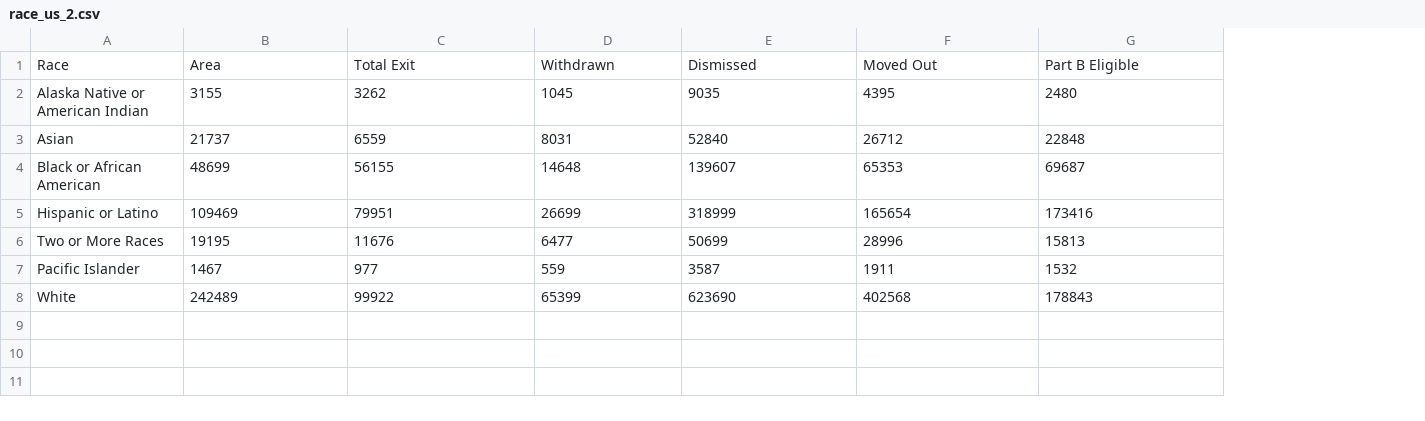
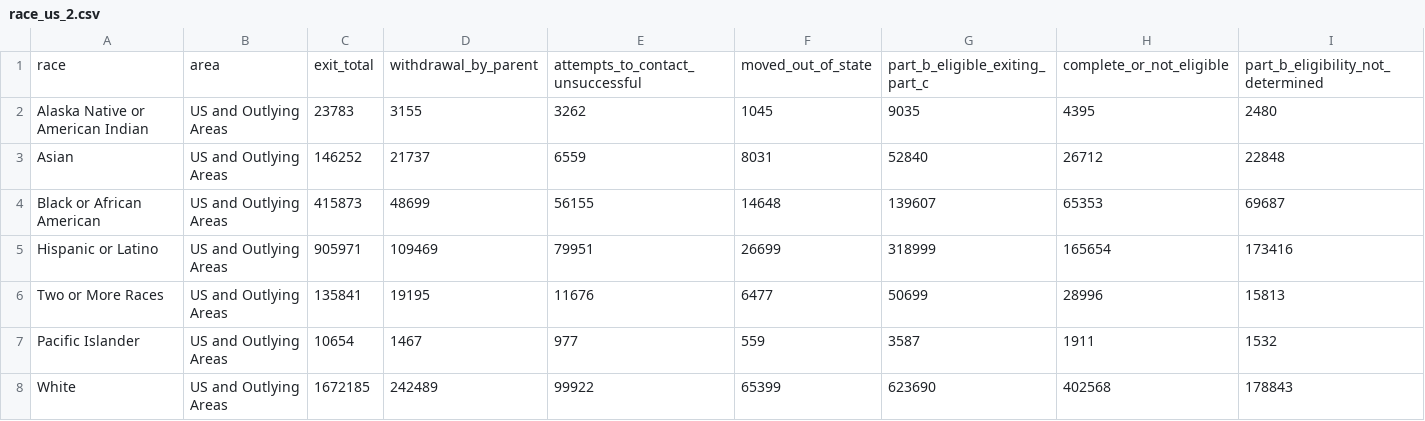
Before and after one commit to maihata/EDLD652_Diss, a CSV file: Data/race_us_2.csv, drawn as a sheet; removed rows and columns are numbered as before the commit, all else as after; the diff names each change by its address in the sheet, - before the commit and + after, or states it on an @@ line.

```diff
--- a/Data/race_us_2.csv
+++ b/Data/race_us_2.csv
+column B, rows 2-8: all US and Outlying Areas
+column C, rows 2-8: 23783 | 146252 | 415873 | 905971 | 135841 | 10654 | 1672185
-row 1: Race | Area | Total Exit | Withdrawn | Dismissed | Moved Out | Part B Eligible
+row 1: race | area | exit_total | withdrawal_by_parent | attempts_to_contact_unsuccessful | moved_out_of_state | part_b_eligible_exiting_part_c | complete_or_not_eligible | part_b_eligibility_not_determined
```
Also changed, not shown: 2 other files.
